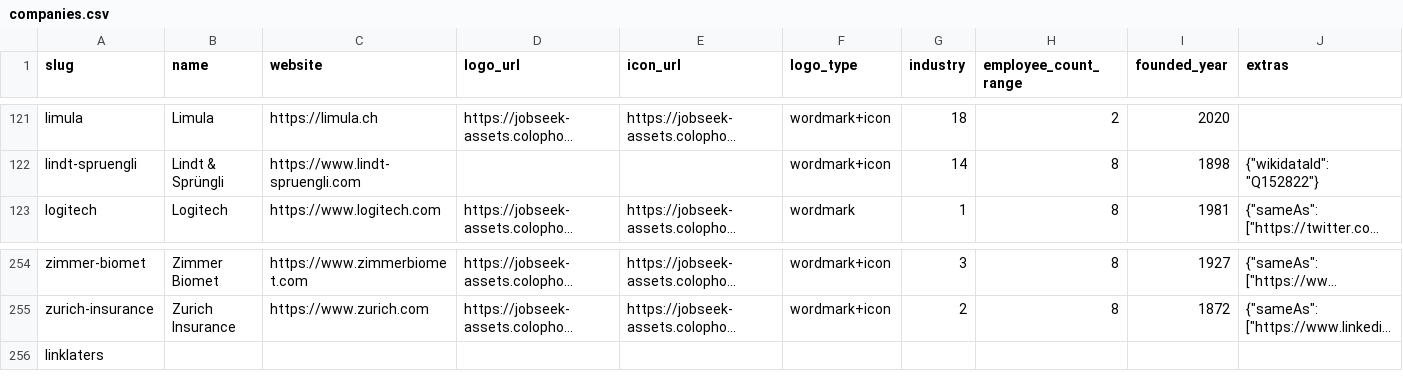
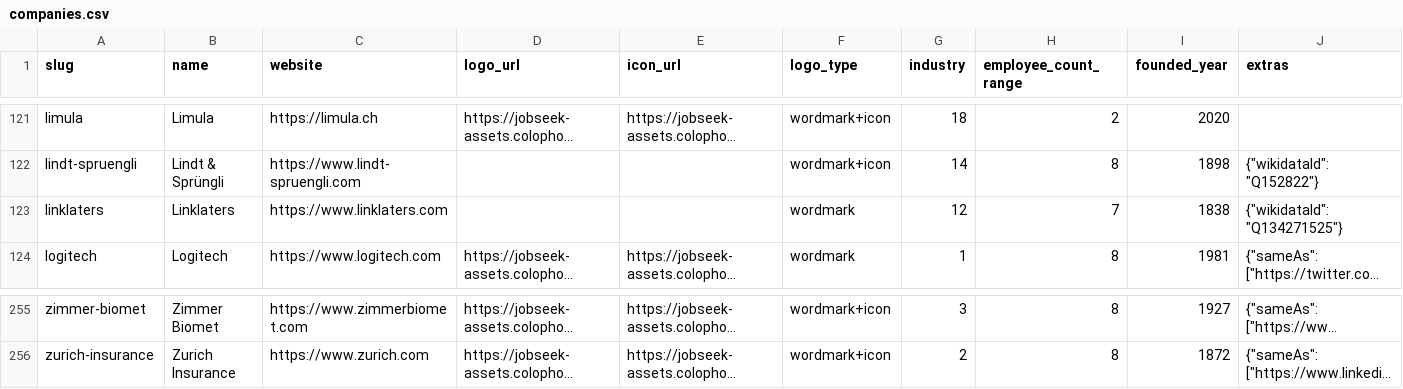
Before and after one commit to cclts/jobseek, a CSV file: apps/crawler/data/companies.csv, drawn as a sheet; only a part is shown, gaps mark what is left out; long unchanged cells end in …; removed rows and columns are numbered as before the commit, all else as after; the diff names each change by its address in the sheet, - before the commit and + after, or states it on an @@ line.

```diff
--- a/apps/crawler/data/companies.csv
+++ b/apps/crawler/data/companies.csv
+row 123: linklaters | Linklaters | https://www.linklaters.com |  |  | wordmark | 12 | 7 | 1838 | {"wikidataId": "Q134271525"}
-row 256: linklaters
```
Also changed, not shown: 4 other files.
